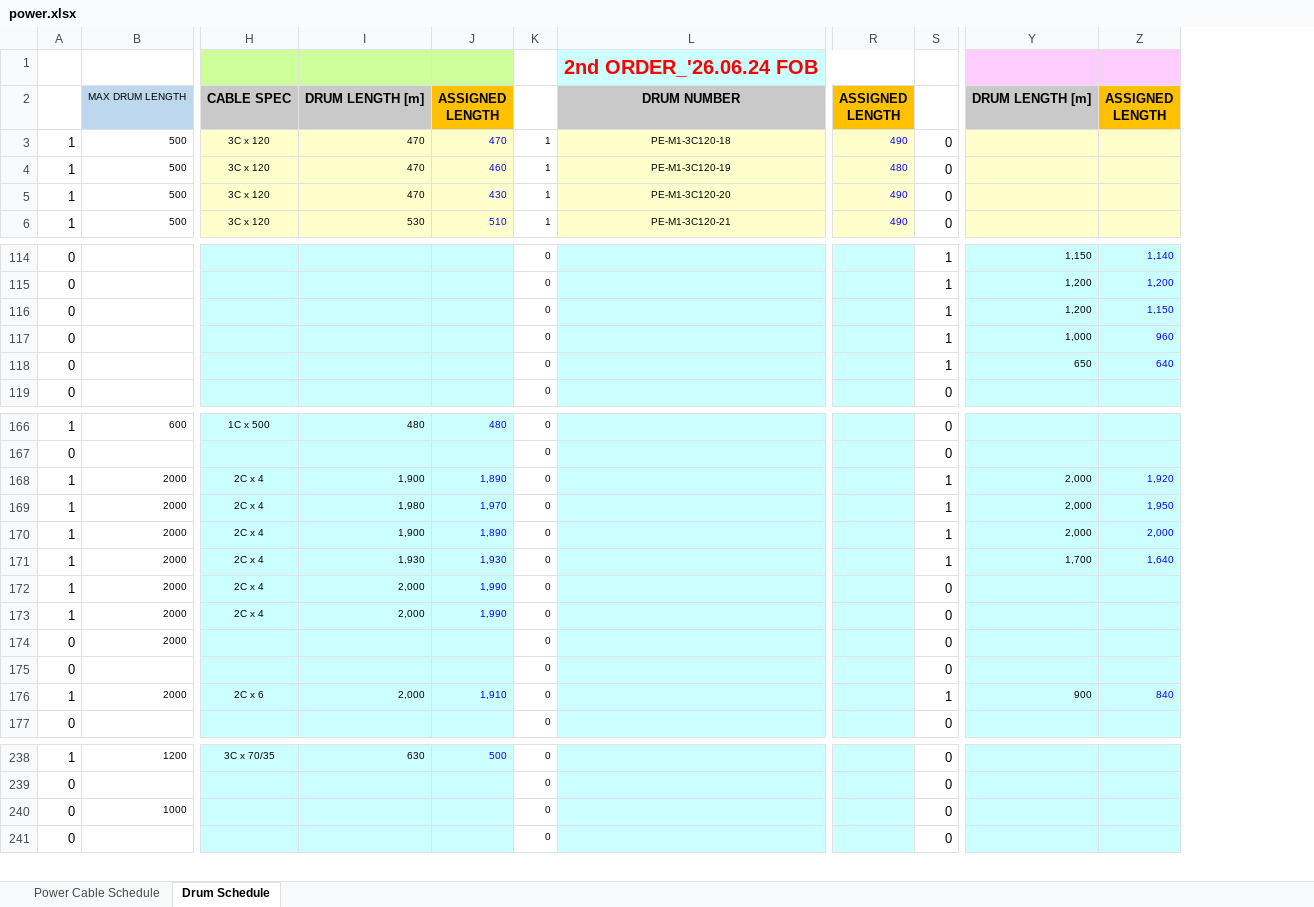
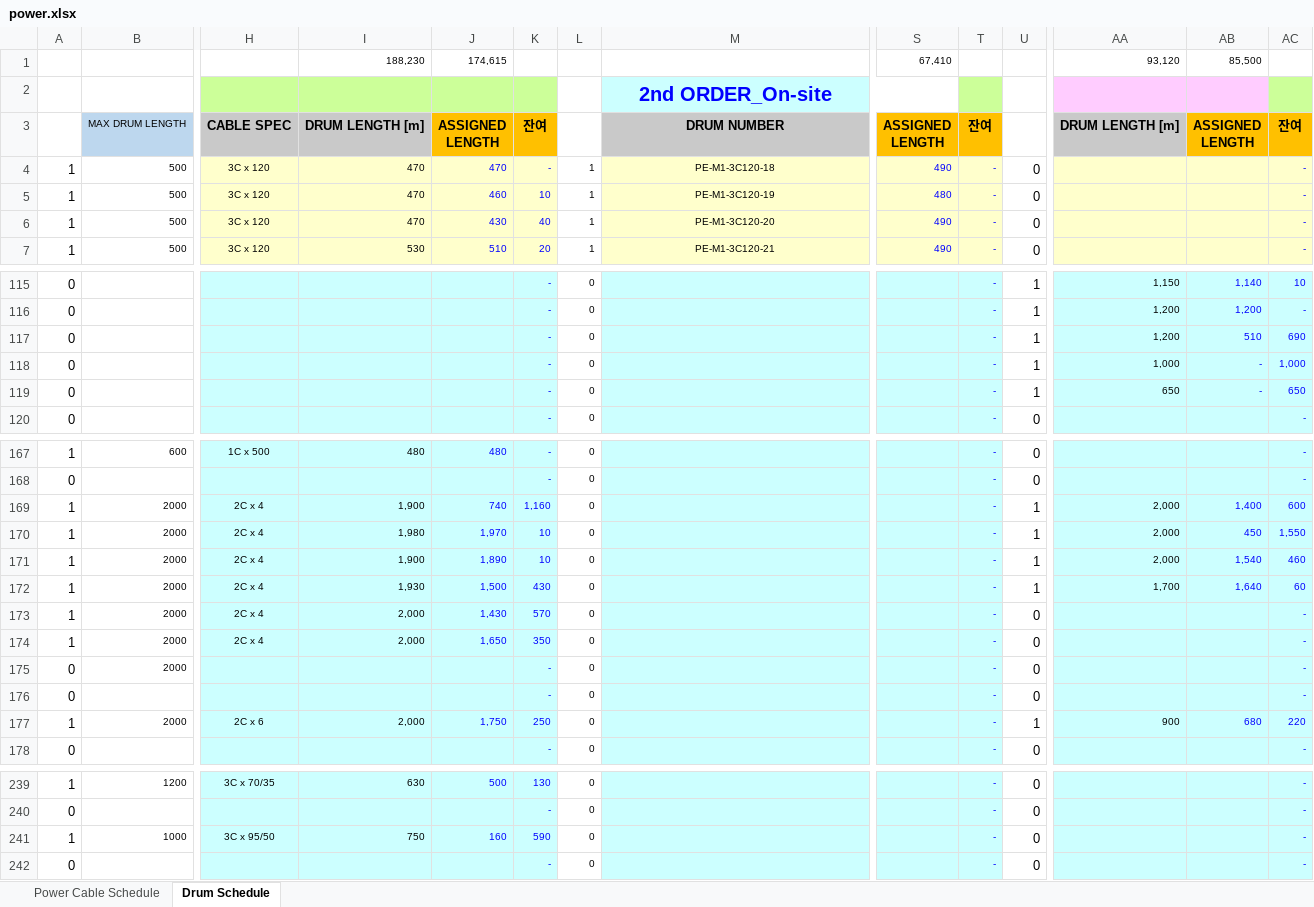
Before and after one commit to WOOJAESANG/Turkistan-CCGT-Cable, an Excel workbook: public/files/docs/power.xlsx, sheet Drum Schedule, drawn as a sheet; only a part is shown, gaps mark what is left out; values as stored, in another font and other column widths than the file's, no borders; charts and pictures not drawn; removed rows and columns are numbered as before the commit, all else as after; rows hold the shown columns only; the diff covers the shown part only; the diff names each change by its address in the sheet, - before the commit and + after, or states it on an @@ line.

```diff
--- a/public/files/docs/power.xlsx (sheet Drum Schedule)
+++ b/public/files/docs/power.xlsx (sheet Drum Schedule)
+column K, rows 3-7: 잔여 | - | 10 | 40 | 20; rows 115-120: all -; rows 167-178: - | - | 1,160 | 10 | 10 | 430 | 570 | 350 | - | - | 250 | -; rows 239-240: 130 | -; row 242: -
+column T, rows 3-7: 잔여 | - | - | - | -; rows 115-120: all -; rows 167-178: all -; rows 239-240: - | -; row 242: -
+column AC, rows 3-7: 잔여 | - | - | - | -; rows 115-120: 10 | - | 690 | 1,000 | 650 | -; rows 167-178: - | - | 600 | 1,550 | 460 | 60 | - | - | - | - | 220 | -; rows 239-240: - | -; row 242: -
-row 1:  |  |  |  |  |  | 2nd ORDER_'26.06.24 FOB
+row 1:  |  |  | 188,230 | 174,615 |  |  |  | 67,410 |  |  | 93,120 | 85,500
+row 2:  |  |  |  |  |  |  | 2nd ORDER_On-site
-AB117: 1,150
+AB117: 510
-AB118: 960
+AB118: -
-AB119: 640
+AB119: -
-J169: 1,890
+J169: 740
-AB169: 1,920
+AB169: 1,400
-AB170: 1,950
+AB170: 450
-AB171: 2,000
+AB171: 1,540
-J172: 1,930
+J172: 1,500
-J173: 1,990
+J173: 1,430
-J174: 1,990
+J174: 1,650
-J177: 1,910
+J177: 1,750
-AB177: 840
+AB177: 680
-row 240: 0 | 1000 |  |  |  | 0 |  |  | 0
+row 241: 1 | 1000 | 3C x 95/50 | 750 | 160 | 590 | 0 |  |  | - | 0 |  |  | -
```
Also changed, not shown: 29 edited cells elsewhere in this sheet, sheet Power Cable Schedule, formulas that keep their value, hidden cells, charts or pictures, 7 other files.
